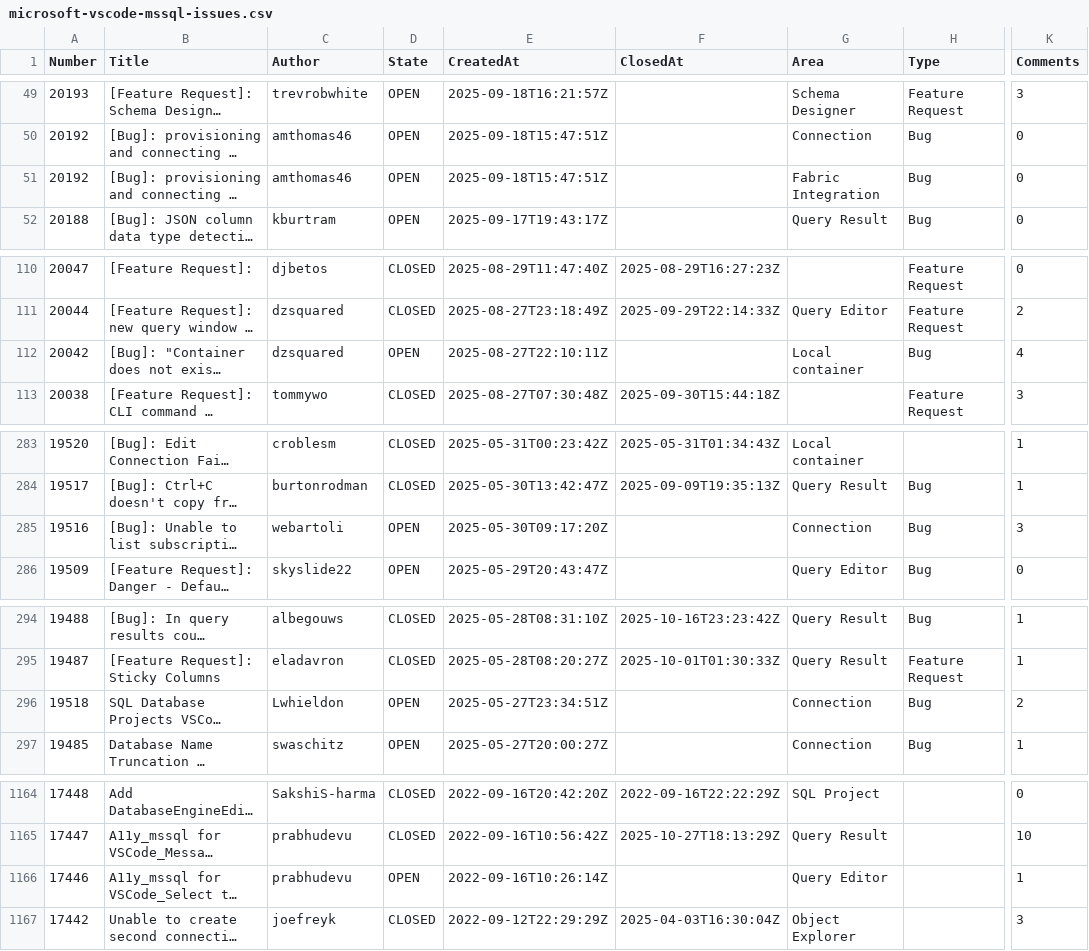
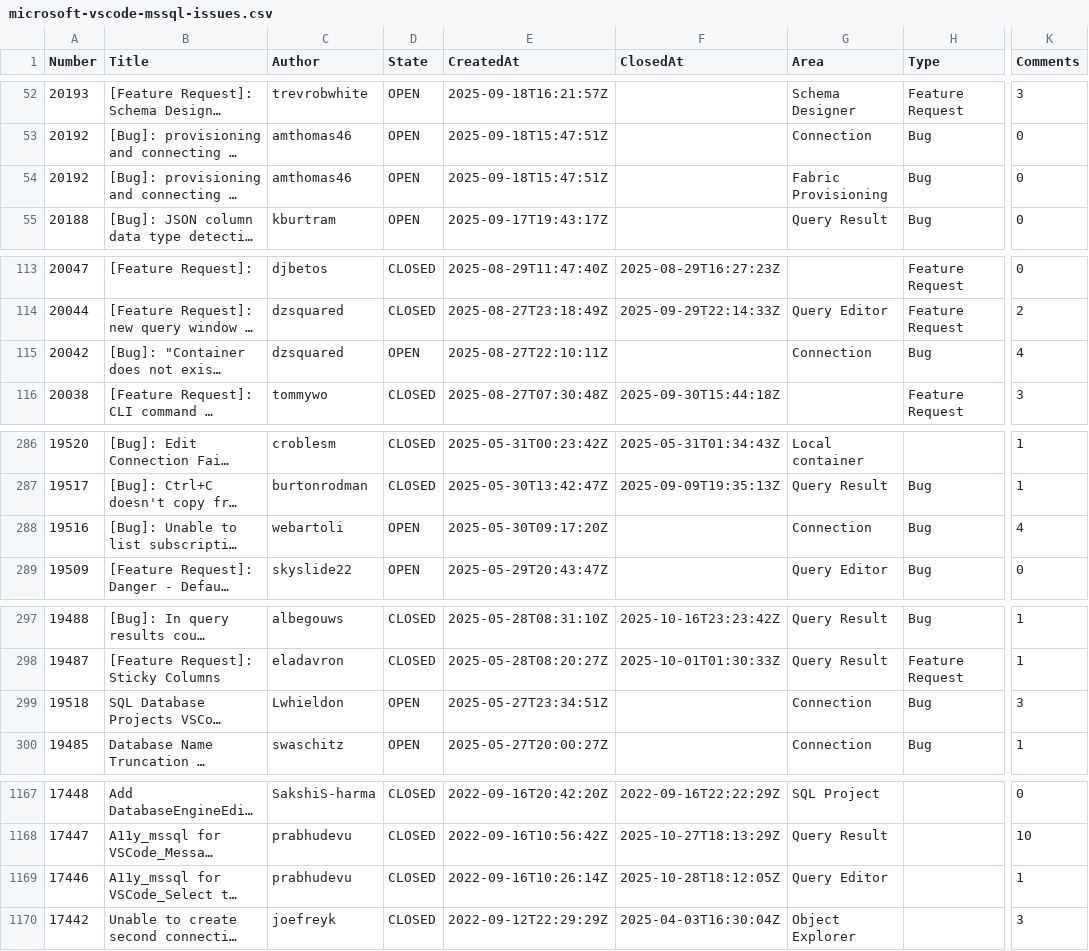
Before and after one commit to aasimkhan30/vscode-mssql-issues, a CSV file: microsoft-vscode-mssql-issues.csv, drawn as a sheet; only a part is shown, gaps mark what is left out; long unchanged cells end in …; addresses are those after the commit; the diff covers the shown part only; the diff names each change by its address in the sheet, - before the commit and + after, or states it on an @@ line.

```diff
--- a/microsoft-vscode-mssql-issues.csv
+++ b/microsoft-vscode-mssql-issues.csv
-G54 (Area): Fabric Integration
+G54 (Area): Fabric Provisioning
-G115 (Area): Local container
+G115 (Area): Connection
-K288 (Comments): 3
+K288 (Comments): 4
-K299 (Comments): 2
+K299 (Comments): 3
-D1169 (State): OPEN
+D1169 (State): CLOSED
-F1169 (ClosedAt): (empty)
+F1169 (ClosedAt): 2025-10-28T18:12:05Z
```
Also changed, not shown: 3 added rows and 11 edited cells elsewhere in this file, 2 other files.
